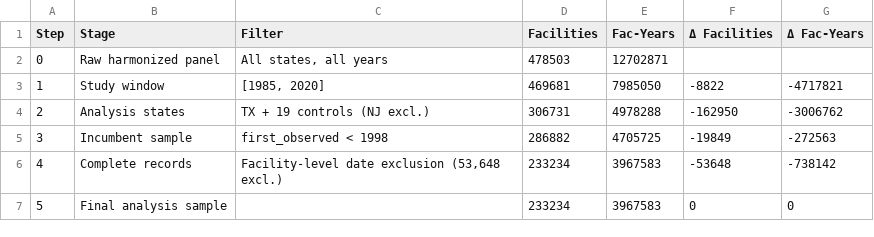
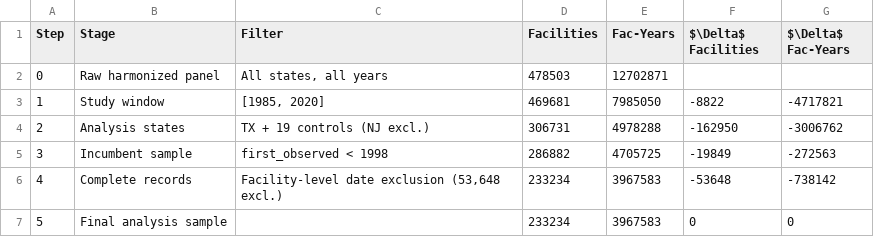
Before and after one commit to Kaleb-K-Javier/UST-Insurance-Regime, a CSV file: Output/Tables/TableB1_Attrition_Log.csv, drawn as a sheet.

```diff
--- a/Output/Tables/TableB1_Attrition_Log.csv
+++ b/Output/Tables/TableB1_Attrition_Log.csv
@@ -1,2 +1,2 @@
-Step,Stage,Filter,Facilities,Fac-Years,Δ Facilities,Δ Fac-Years
+Step,Stage,Filter,Facilities,Fac-Years,$\Delta$ Facilities,$\Delta$ Fac-Years
 0,Raw harmonized panel,"All states, all years",478503,12702871,,
```
Also changed, not shown: 29 other files.
